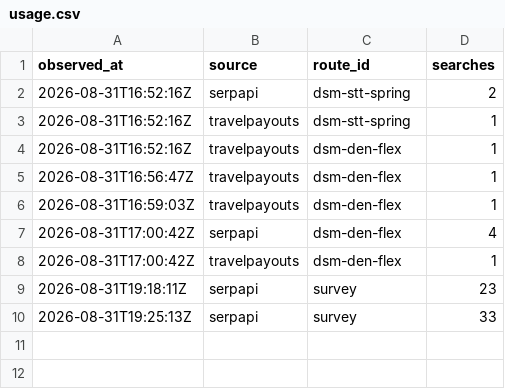
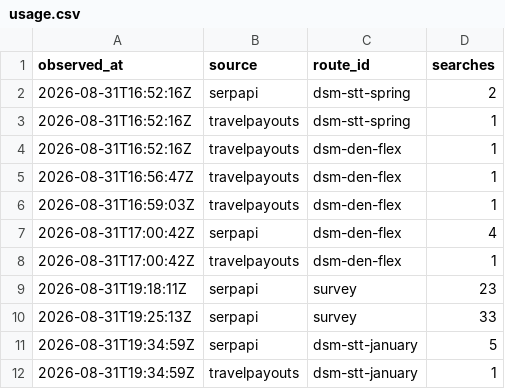
Before and after one commit to AndrewFoudree/flight-tracker, a CSV file: data/usage.csv, drawn as a sheet; the diff names each change by its address in the sheet, - before the commit and + after, or states it on an @@ line.

```diff
--- a/data/usage.csv
+++ b/data/usage.csv
+row 11: 2026-08-31T19:34:59Z | serpapi | dsm-stt-january | 5
+row 12: 2026-08-31T19:34:59Z | travelpayouts | dsm-stt-january | 1
```
Also changed, not shown: 2 other files.
